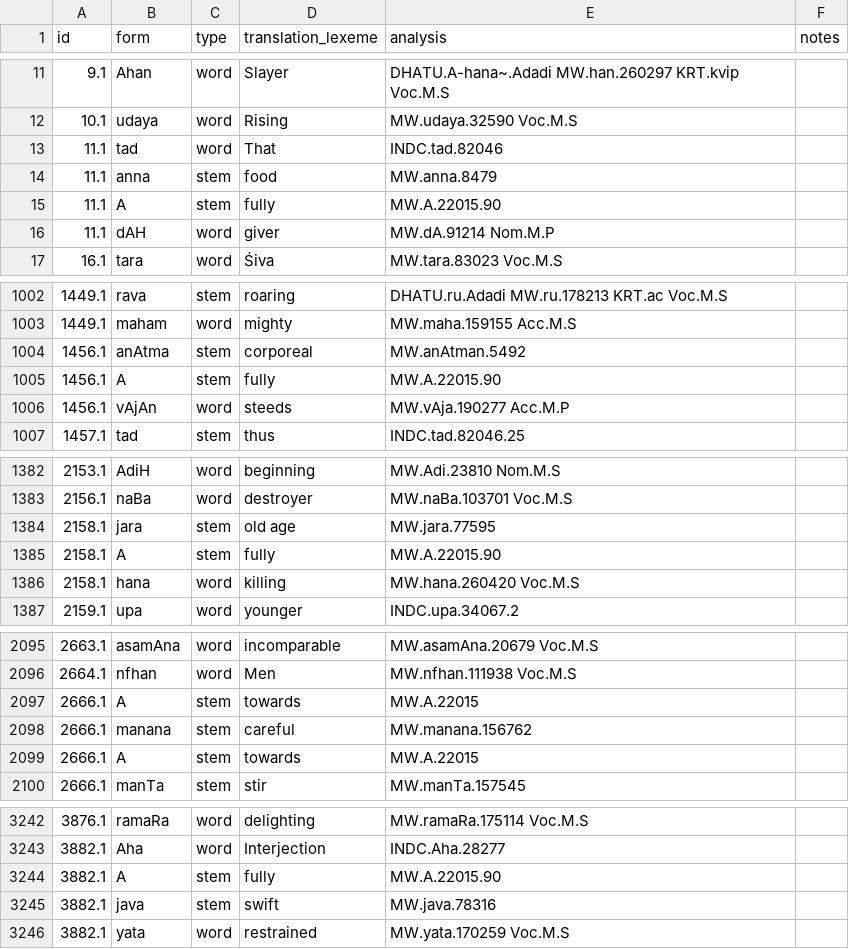
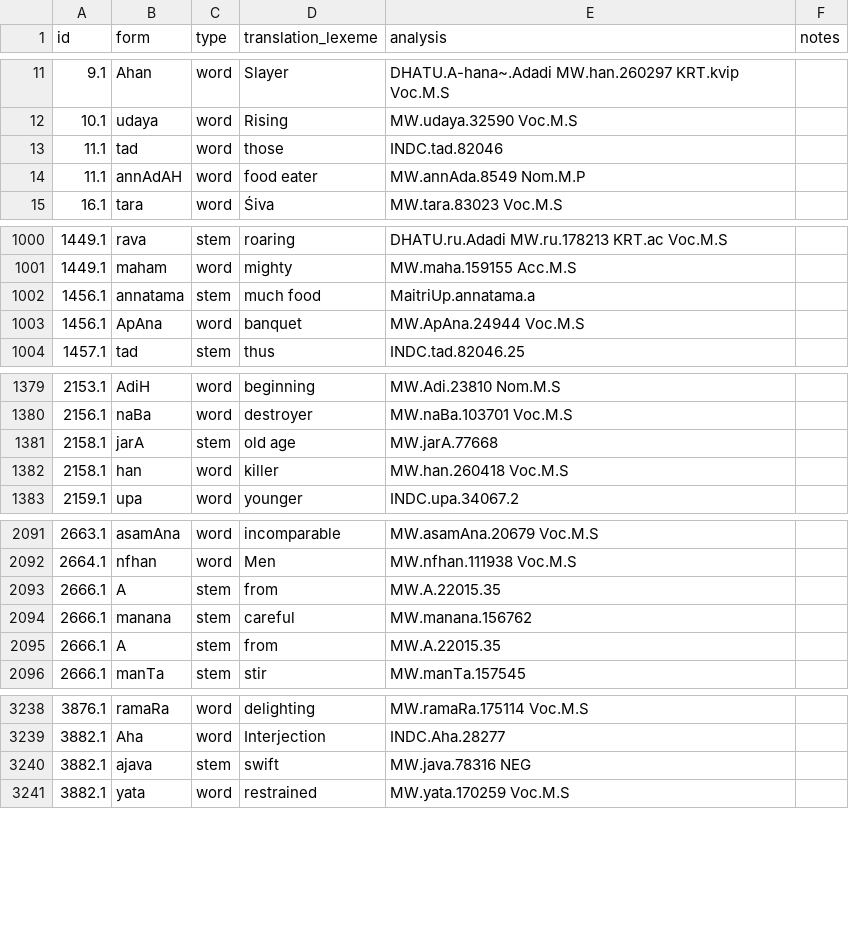
Before and after one commit to yajnadevam/lipi, a CSV file: glossing.csv, drawn as a sheet; only a part is shown, gaps mark what is left out; the diff covers the shown part only.

```diff
--- a/glossing.csv
+++ b/glossing.csv
@@ -12,6 +12,4 @@ id,form,type,translation_lexeme,analysis,notes
 10.1,udaya,word,Rising,MW.udaya.32590 Voc.M.S,
-11.1,tad,word,That,INDC.tad.82046,
-11.1,anna,stem,food,MW.anna.8479,
-11.1,A,stem,fully,MW.A.22015.90,
-11.1,dAH,word,giver,MW.dA.91214 Nom.M.P,
+11.1,tad,word,those,INDC.tad.82046,
+11.1,annAdAH,word,food eater,MW.annAda.8549 Nom.M.P,
 16.1,tara,word,Śiva,MW.tara.83023 Voc.M.S,
@@ -1003,5 +1001,4 @@ id,form,type,translation_lexeme,analysis,notes
 1449.1,maham,word,mighty,MW.maha.159155 Acc.M.S,
-1456.1,anAtma,stem,corporeal,MW.anAtman.5492,
-1456.1,A,stem,fully,MW.A.22015.90,
-1456.1,vAjAn,word,steeds,MW.vAja.190277 Acc.M.P,
+1456.1,annatama,stem,much food,MaitriUp.annatama.a,
+1456.1,ApAna,word,banquet,MW.ApAna.24944 Voc.M.S,
 1457.1,tad,stem,thus,INDC.tad.82046.25,
@@ -1383,5 +1380,4 @@ id,form,type,translation_lexeme,analysis,notes
 2156.1,naBa,word,destroyer,MW.naBa.103701 Voc.M.S,
-2158.1,jara,stem,old age,MW.jara.77595,
-2158.1,A,stem,fully,MW.A.22015.90,
-2158.1,hana,word,killing,MW.hana.260420 Voc.M.S,
+2158.1,jarA,stem,old age,MW.jarA.77668,
+2158.1,han,word,killer,MW.han.260418 Voc.M.S,
 2159.1,upa,word,younger,INDC.upa.34067.2,
@@ -2096,5 +2092,5 @@ id,form,type,translation_lexeme,analysis,notes
 2664.1,nfhan,word,Men,MW.nfhan.111938 Voc.M.S,
-2666.1,A,stem,towards,MW.A.22015,
+2666.1,A,stem,from,MW.A.22015.35,
 2666.1,manana,stem,careful,MW.manana.156762,
-2666.1,A,stem,towards,MW.A.22015,
+2666.1,A,stem,from,MW.A.22015.35,
 2666.1,manTa,stem,stir,MW.manTa.157545,
@@ -3243,4 +3239,3 @@ id,form,type,translation_lexeme,analysis,notes
 3882.1,Aha,word,Interjection,INDC.Aha.28277,
-3882.1,A,stem,fully,MW.A.22015.90,
-3882.1,java,stem,swift,MW.java.78316,
+3882.1,ajava,stem,swift,MW.java.78316 NEG,
 3882.1,yata,word,restrained,MW.yata.170259 Voc.M.S,
```
Also changed, not shown: 17 edited cells elsewhere in this file, 4 other files.
